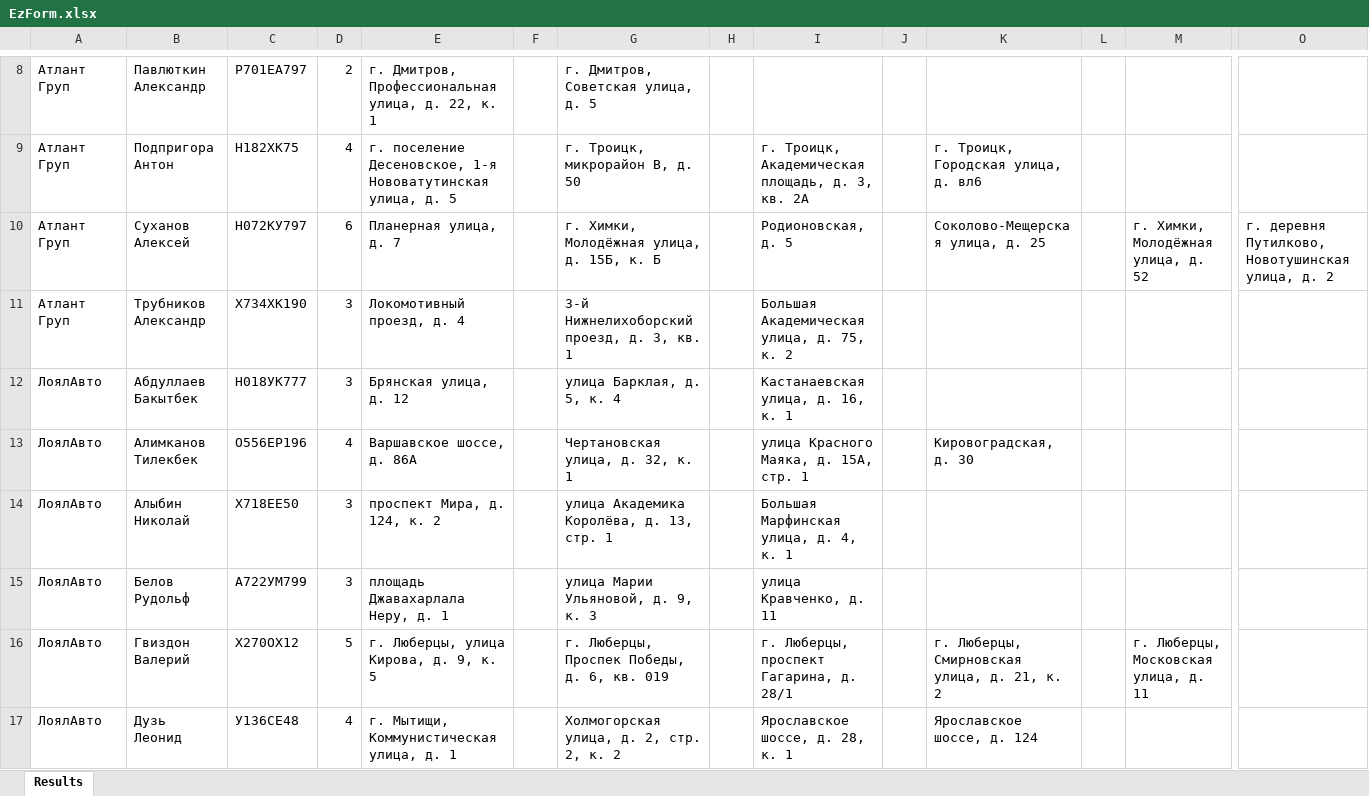
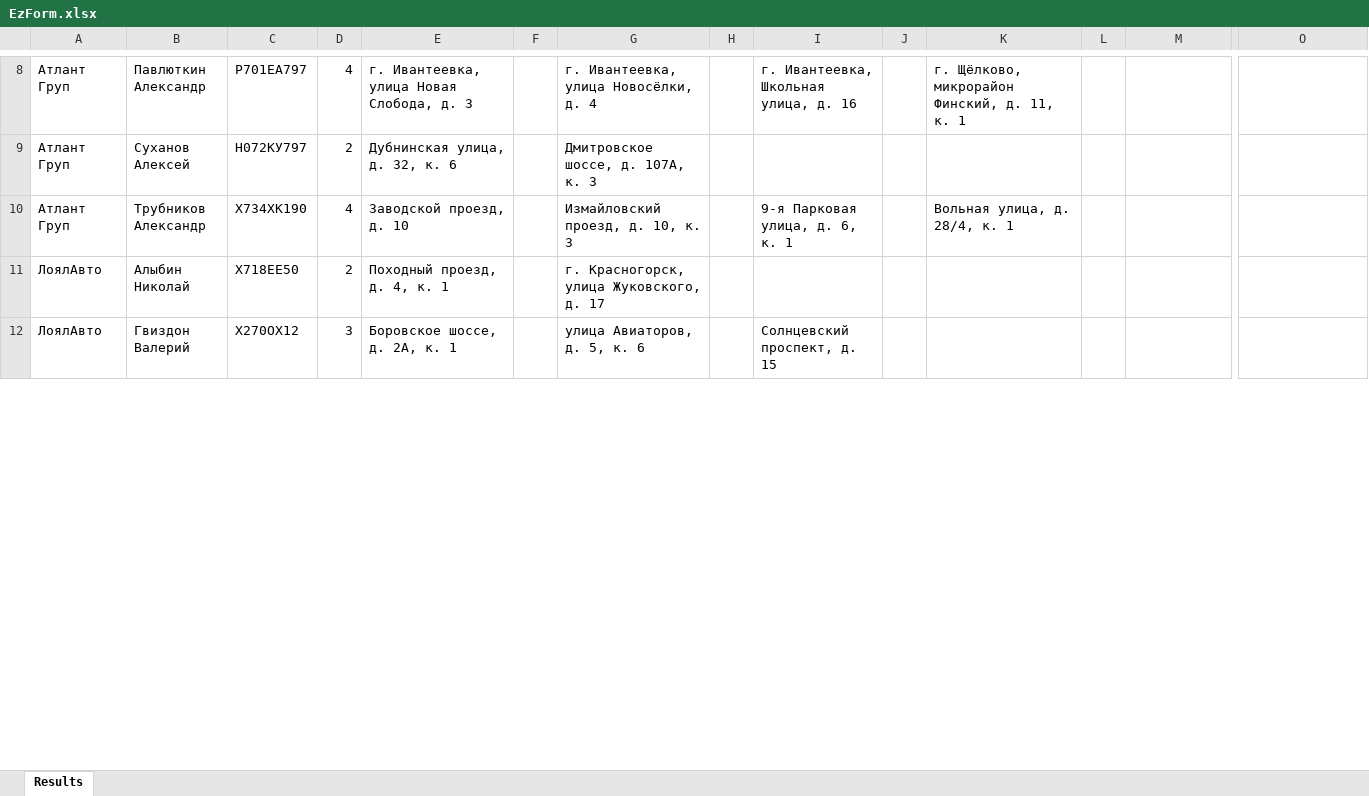
Before and after one commit to Dencyh/orders-schedule_combiner, an Excel workbook: EzForm.xlsx, sheet Results, drawn as a sheet; only a part is shown, gaps mark what is left out; values as stored, in another font and other column widths than the file's, no borders; removed rows and columns are numbered as before the commit, all else as after; rows hold the shown columns only; the diff covers the shown part only; the diff names each change by its address in the sheet, - before the commit and + after, or states it on an @@ line.

```diff
--- a/EzForm.xlsx (sheet Results)
+++ b/EzForm.xlsx (sheet Results)
-D8: 2
+D8: 4
-E8: г. Дмитров, Профессиональная улица, д. 22, к. 1
+E8: г. Ивантеевка, улица Новая Слобода, д. 3
-G8: г. Дмитров, Советская улица, д. 5
+G8: г. Ивантеевка, улица Новосёлки, д. 4
-I8: (empty)
+I8: г. Ивантеевка, Школьная улица, д. 16
-K8: (empty)
+K8: г. Щёлково, микрорайон Финский, д. 11, к. 1
-row 9: Атлант Груп | Подпригора Антон | Н182ХК75 | 4 | г. поселение Десеновское, 1-я Нововатутинская улица, д. 5 |  | г. Троицк, микрорайон В, д. 50 |  | г. Троицк, Академическая площадь, д. 3, кв. 2А |  | г. Троицк, Городская улица, д. вл6
-D9: 6
+D9: 2
-E9: Планерная улица, д. 7
+E9: Дубнинская улица, д. 32, к. 6
-G9: г. Химки, Молодёжная улица, д. 15Б, к. Б
+G9: Дмитровское шоссе, д. 107А, к. 3
-I9: Родионовская, д. 5
+I9: (empty)
-K9: Соколово-Мещерская улица, д. 25
+K9: (empty)
-M9: г. Химки, Молодёжная улица, д. 52
+M9: (empty)
-O9: г. деревня Путилково, Новотушинская улица, д. 2
+O9: (empty)
-D10: 3
+D10: 4
-E10: Локомотивный проезд, д. 4
+E10: Заводской проезд, д. 10
-G10: 3-й Нижнелихоборский проезд, д. 3, кв. 1
+G10: Измайловский проезд, д. 10, к. 3
-I10: Большая Академическая улица, д. 75, к. 2
+I10: 9-я Парковая улица, д. 6, к. 1
-K10: (empty)
+K10: Вольная улица, д. 28/4, к. 1
-row 12: ЛоялАвто | Абдуллаев Бакытбек | Н018УК777 | 3 | Брянская улица, д. 12 |  | улица Барклая, д. 5, к. 4 |  | Кастанаевская улица, д. 16, к. 1
-row 13: ЛоялАвто | Алимканов Тилекбек | О556ЕР196 | 4 | Варшавское шоссе, д. 86А |  | Чертановская улица, д. 32, к. 1 |  | улица Красного Маяка, д. 15А, стр. 1 |  | Кировоградская, д. 30
-D11: 3
+D11: 2
-E11: проспект Мира, д. 124, к. 2
+E11: Походный проезд, д. 4, к. 1
-G11: улица Академика Королёва, д. 13, стр. 1
+G11: г. Красногорск, улица Жуковского, д. 17
-I11: Большая Марфинская улица, д. 4, к. 1
+I11: (empty)
-row 15: ЛоялАвто | Белов Рудольф | А722УМ799 | 3 | площадь Джавахарлала Неру, д. 1 |  | улица Марии Ульяновой, д. 9, к. 3 |  | улица Кравченко, д. 11
-D12: 5
+D12: 3
-E12: г. Люберцы, улица Кирова, д. 9, к. 5
+E12: Боровское шоссе, д. 2А, к. 1
-G12: г. Люберцы, Проспек Победы, д. 6, кв. 019
+G12: улица Авиаторов, д. 5, к. 6
-I12: г. Люберцы, проспект Гагарина, д. 28/1
+I12: Солнцевский проспект, д. 15
-K12: г. Люберцы, Смирновская улица, д. 21, к. 2
+K12: (empty)
-M12: г. Люберцы, Московская улица, д. 11
+M12: (empty)
-row 17: ЛоялАвто | Дузь Леонид | У136СЕ48 | 4 | г. Мытищи, Коммунистическая улица, д. 1 |  | Холмогорская улица, д. 2, стр. 2, к. 2 |  | Ярославское шоссе, д. 28, к. 1 |  | Ярославское шоссе, д. 124
```
Also changed, not shown: 35 added rows, 31 removed rows and 342 edited cells elsewhere in this sheet, 6 other files.
